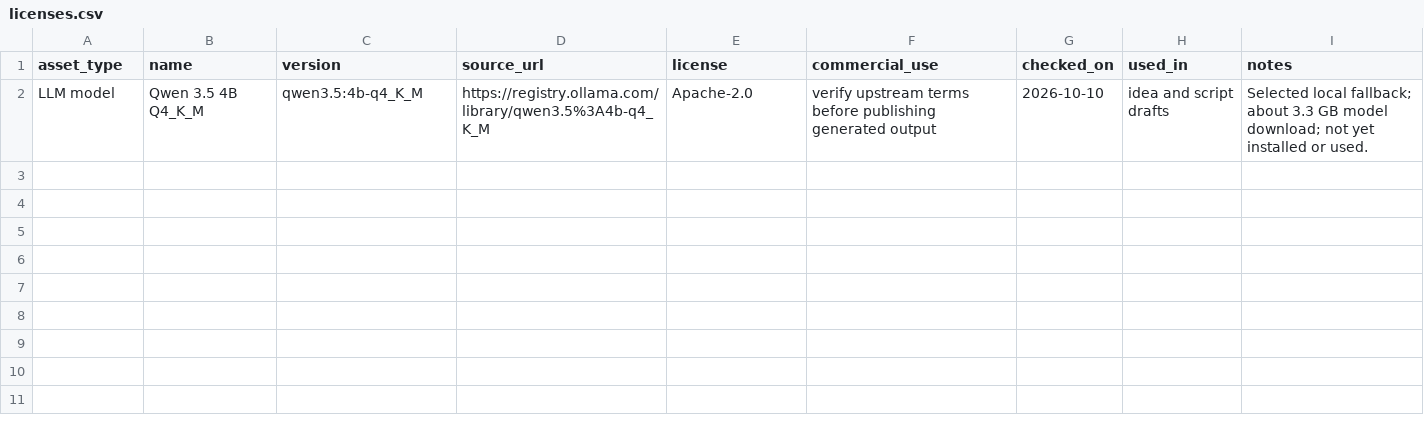
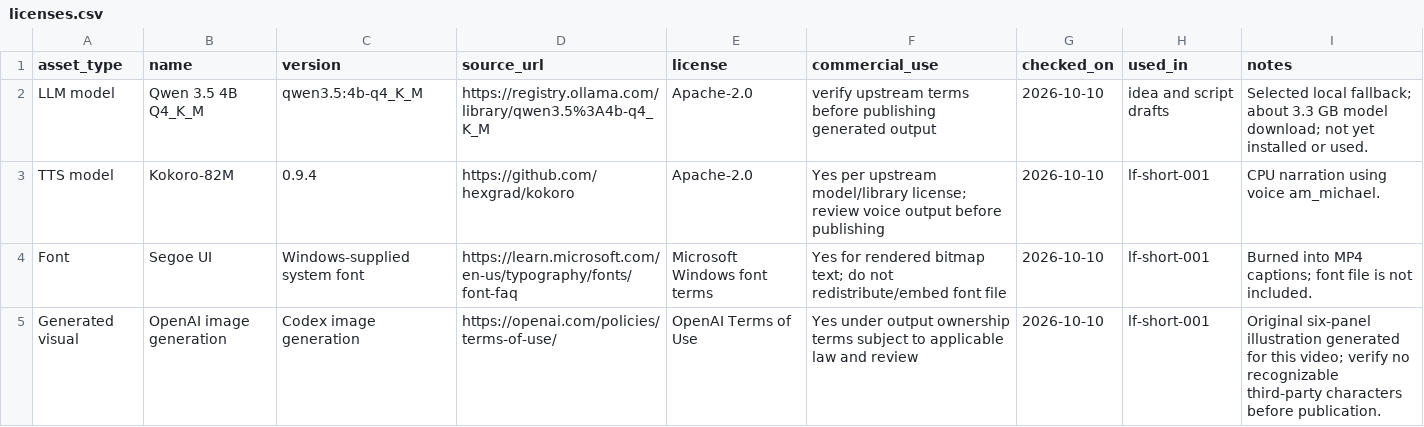
Before and after one commit to Atik203/framesmith, a CSV file: provenance/licenses.csv, drawn as a sheet; the diff names each change by its address in the sheet, - before the commit and + after, or states it on an @@ line.

Commit message:
feat: render first Lanternfall vertical short

```diff
--- a/provenance/licenses.csv
+++ b/provenance/licenses.csv
+row 3: TTS model | Kokoro-82M | 0.9.4 | https://github.com/hexgrad/kokoro | Apache-2.0 | Yes per upstream model/library license; review voice output before publishing | 2026-10-10 | lf-short-001 | CPU narration using voice am_michael.
+row 4: Font | Segoe UI | Windows-supplied system font | https://learn.microsoft.com/en-us/typography/fonts/font-faq | Microsoft Windows font terms | Yes for rendered bitmap text; do not redistribute/embed font file | 2026-10-10 | lf-short-001 | Burned into MP4 captions; font file is not included.
+row 5: Generated visual | OpenAI image generation | Codex image generation | https://openai.com/policies/terms-of-use/ | OpenAI Terms of Use | Yes under output ownership terms subject to applicable law and review | 2026-10-10 | lf-short-001 | Original six-panel illustration generated for this video; verify no recognizable third-party characters before publication.
```
Also changed, not shown: 27 other files.
